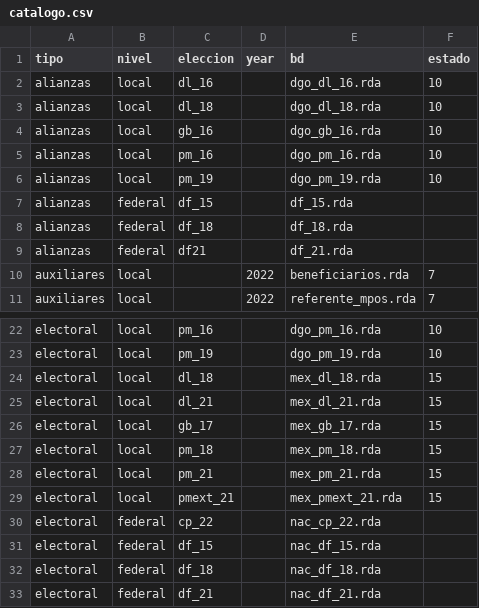
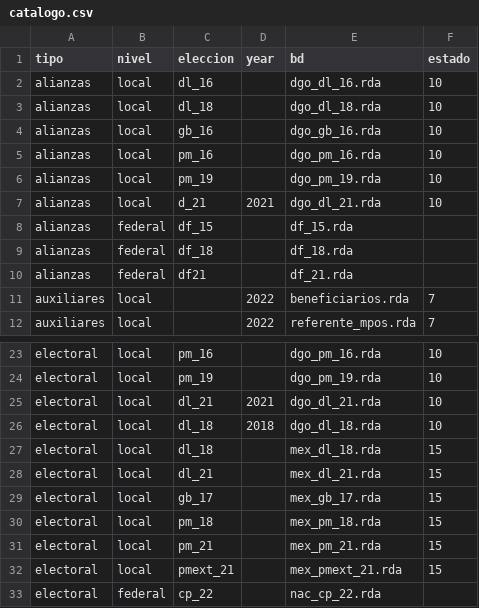
Before and after one commit to rafa0823/aelectoral2, a CSV file: inst/Documentacion/catalogo.csv, drawn as a sheet; only a part is shown, gaps mark what is left out; the shorter side is filled out with more unchanged rows; the diff names each change by its address in the sheet, - before the commit and + after, or states it on an @@ line.

Commit message:
agregar dl 21 y dl 18 a caatalogo

```diff
--- a/inst/Documentacion/catalogo.csv
+++ b/inst/Documentacion/catalogo.csv
+row 7: alianzas | local | d_21 | 2021 | dgo_dl_21.rda | 10
+row 25: electoral | local | dl_21 | 2021 | dgo_dl_21.rda | 10
+row 26: electoral | local | dl_18 | 2018 | dgo_dl_18.rda | 10
```
